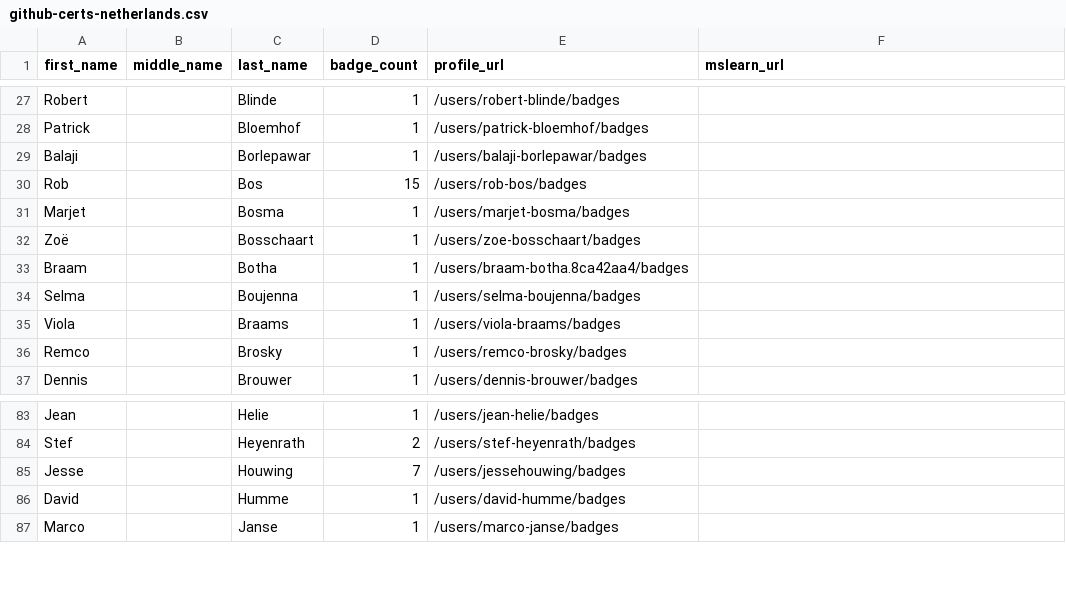
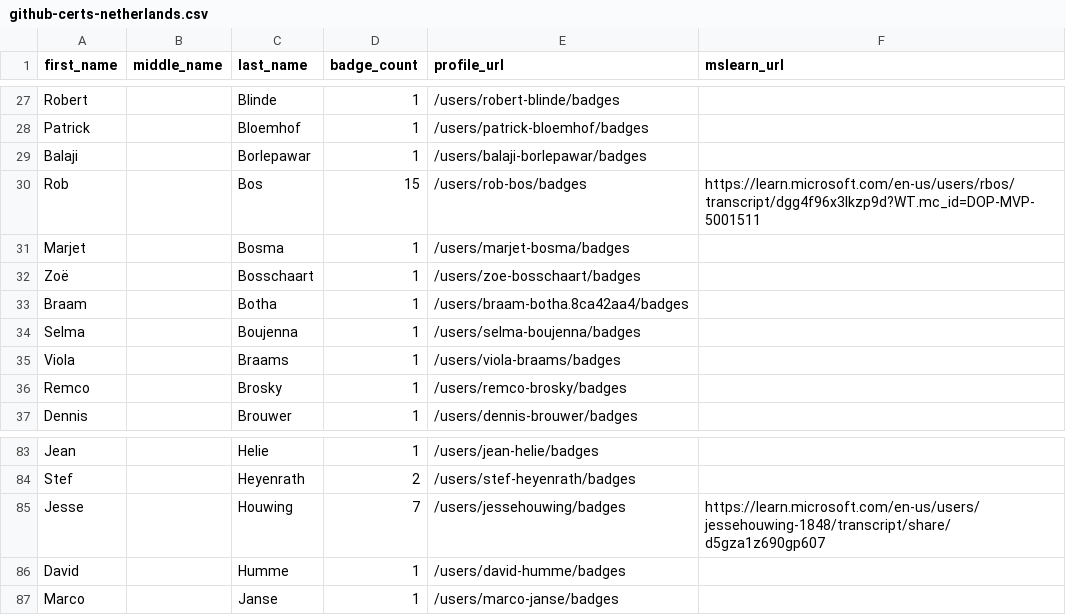
Before and after one commit to andrediasbr/github-certification-ranking, a CSV file: datasource/github-certs-netherlands.csv, drawn as a sheet; only a part is shown, gaps mark what is left out.

Commit message:
feat: Preserve existing mslearn_url and is_mvp values when saving CSV files

```diff
--- a/datasource/github-certs-netherlands.csv
+++ b/datasource/github-certs-netherlands.csv
@@ -29,3 +29,3 @@ Patrick,,Bloemhof,1,/users/patrick-bloemhof/badges,
 Balaji,,Borlepawar,1,/users/balaji-borlepawar/badges,
-Rob,,Bos,15,/users/rob-bos/badges,
+Rob,,Bos,15,/users/rob-bos/badges,https://learn.microsoft.com/en-us/users/rbos/transcript/dgg4f96x3lkzp9d?WT.mc_id=DOP-MVP-5001511
 Marjet,,Bosma,1,/users/marjet-bosma/badges,
@@ -84,3 +84,3 @@ Jean,,Helie,1,/users/jean-helie/badges,
 Stef,,Heyenrath,2,/users/stef-heyenrath/badges,
-Jesse,,Houwing,7,/users/jessehouwing/badges,
+Jesse,,Houwing,7,/users/jessehouwing/badges,https://learn.microsoft.com/en-us/users/jessehouwing-1848/transcript/share/d5gza1z690gp607
 David,,Humme,1,/users/david-humme/badges,
```
Also changed, not shown: 2 other files.
